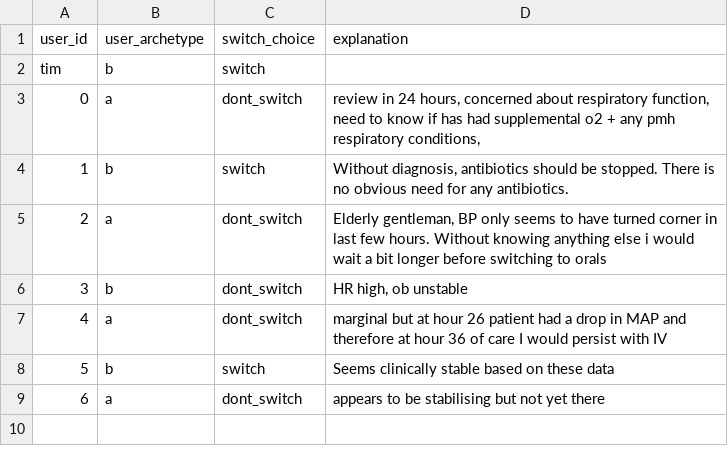
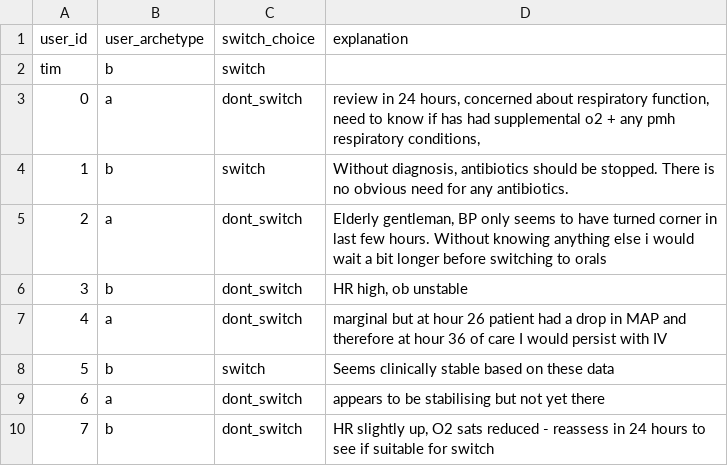
Before and after one commit to WilliamBolton/cdss_demo, a CSV file: cdss_1/cdss_1/switch_results/patient_7_choices.csv, drawn as a sheet.

```diff
--- a/cdss_1/cdss_1/switch_results/patient_7_choices.csv
+++ b/cdss_1/cdss_1/switch_results/patient_7_choices.csv
@@ -9 +9,2 @@ tim,b,switch,
 6,a,dont_switch,appears to be stabilising but not yet there
+7,b,dont_switch,"HR slightly up, O2 sats reduced - reassess in 24 hours to see if suitable for switch"
```
Also changed, not shown: cdss_1/cdss_1/switch_results/patient_1_choices.csv, cdss_1/cdss_1/switch_results/patient_3_choices.csv, 20 other files.
